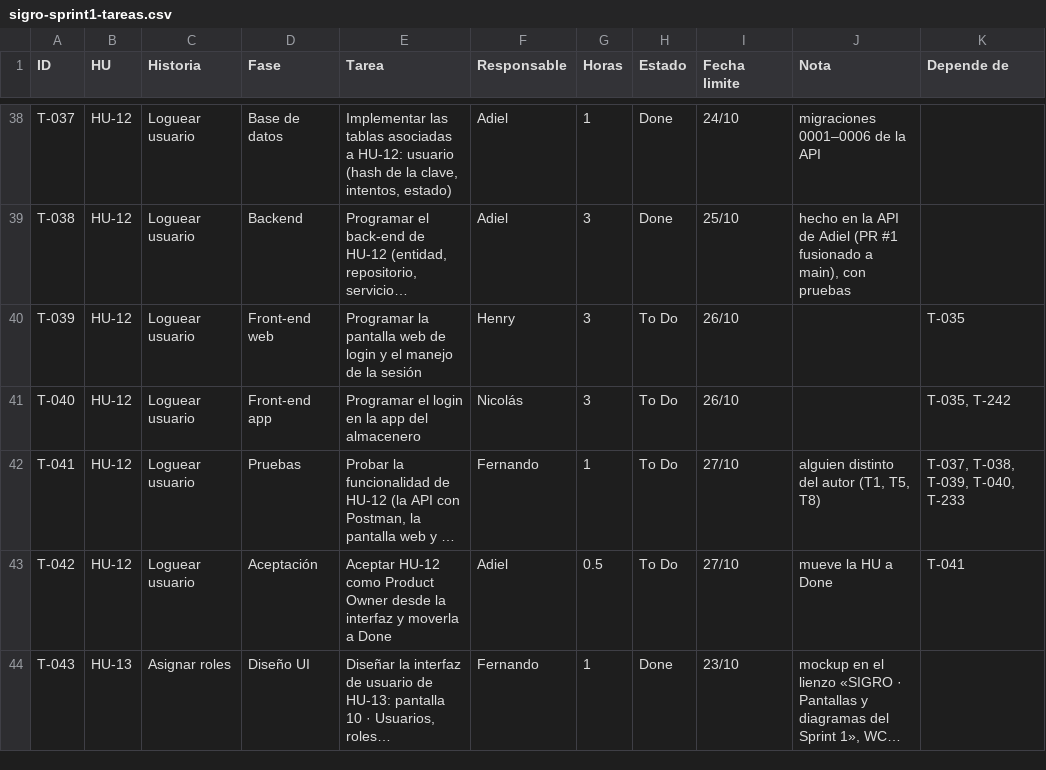
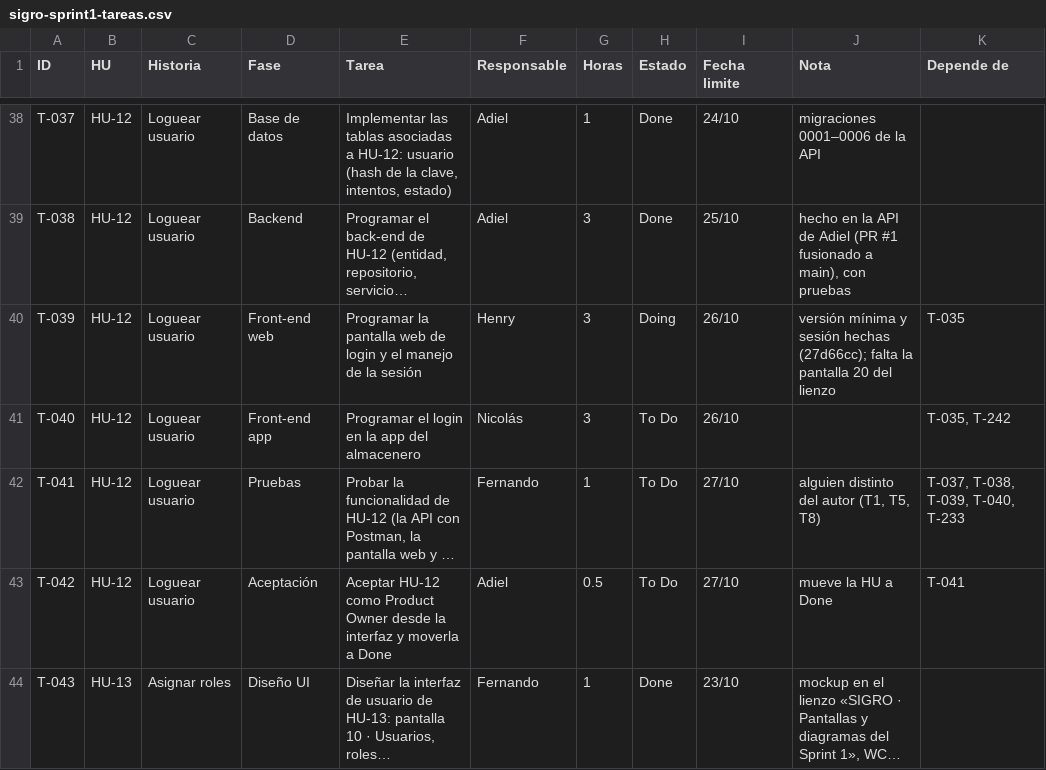
Before and after one commit to nandoestebanif/sevens-sigro, a CSV file: docs/scrum/sigro-sprint1-tareas.csv, drawn as a sheet; only a part is shown, gaps mark what is left out; long unchanged cells end in …; the diff covers the shown part only; the diff names each change by its address in the sheet, - before the commit and + after, or states it on an @@ line.

```diff
--- a/docs/scrum/sigro-sprint1-tareas.csv
+++ b/docs/scrum/sigro-sprint1-tareas.csv
-H40 (Estado): To Do
+H40 (Estado): Doing
-J40 (Nota): (empty)
+J40 (Nota): versión mínima y sesión hechas (27d66cc); falta la pantalla 20 del lienzo
```
Also changed, not shown: 21 edited cells elsewhere in this file, 4 other files.
